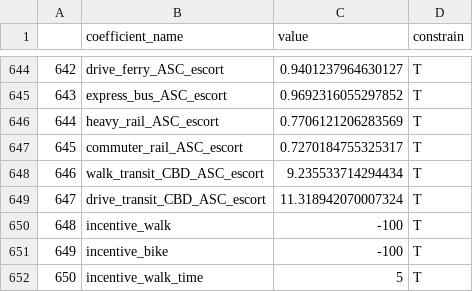
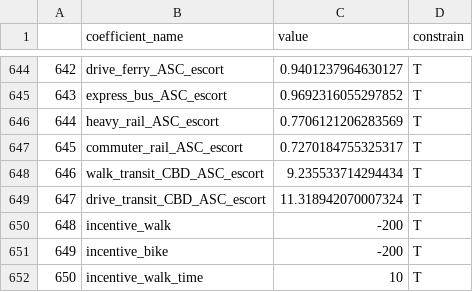
Before and after one commit to LBNL-UCB-STI/activitysim-configs-austin, a CSV file: tour_mode_choice_coeffs_v3.csv, drawn as a sheet; only a part is shown, gaps mark what is left out.

```diff
--- a/tour_mode_choice_coeffs_v3.csv
+++ b/tour_mode_choice_coeffs_v3.csv
@@ -649,4 +649,4 @@
 647,drive_transit_CBD_ASC_escort,11.318942070007324,T
-648,incentive_walk,-100,T
-649,incentive_bike,-100,T
-650,incentive_walk_time,5,T
+648,incentive_walk,-200,T
+649,incentive_bike,-200,T
+650,incentive_walk_time,10,T
```
Also changed, not shown: trip_mode_choice_coeffs.csv.
